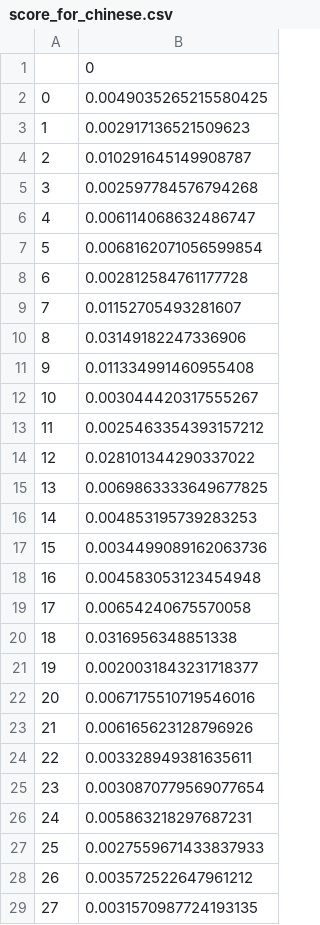
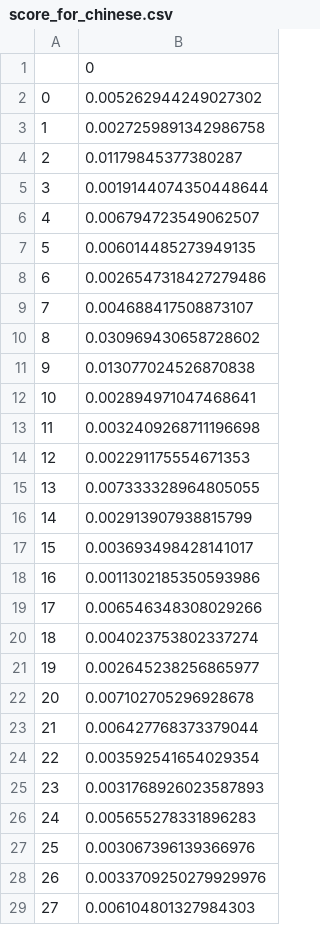
Before and after one commit to alwilliams2433/columbia_capstone_2017, a CSV file: nyc-check-ins/score_for_chinese.csv, drawn as a sheet; only a part is shown; the diff covers the shown part only.

```diff
--- a/nyc-check-ins/score_for_chinese.csv
+++ b/nyc-check-ins/score_for_chinese.csv
@@ -1,29 +1,29 @@
 ,0
-0,0.0049035265215580425
-1,0.002917136521509623
-2,0.010291645149908787
-3,0.002597784576794268
-4,0.006114068632486747
-5,0.0068162071056599854
-6,0.002812584761177728
-7,0.01152705493281607
-8,0.03149182247336906
-9,0.011334991460955408
-10,0.003044420317555267
-11,0.0025463354393157212
-12,0.028101344290337022
-13,0.0069863333649677825
-14,0.004853195739283253
-15,0.0034499089162063736
-16,0.004583053123454948
-17,0.00654240675570058
-18,0.0316956348851338
-19,0.0020031843231718377
-20,0.0067175510719546016
-21,0.006165623128796926
-22,0.003328949381635611
-23,0.0030870779569077654
-24,0.005863218297687231
-25,0.0027559671433837933
-26,0.003572522647961212
-27,0.0031570987724193135
+0,0.005262944249027302
+1,0.0027259891342986758
+2,0.01179845377380287
+3,0.0019144074350448644
+4,0.006794723549062507
+5,0.006014485273949135
+6,0.0026547318427279486
+7,0.004688417508873107
+8,0.030969430658728602
+9,0.013077024526870838
+10,0.002894971047468641
+11,0.0032409268711196698
+12,0.002291175554671353
+13,0.007333328964805055
+14,0.002913907938815799
+15,0.003693498428141017
+16,0.0011302185350593986
+17,0.006546348308029266
+18,0.004023753802337274
+19,0.002645238256865977
+20,0.007102705296928678
+21,0.006427768373379044
+22,0.003592541654029354
+23,0.0031768926023587893
+24,0.005655278331896283
+25,0.003067396139366976
+26,0.0033709250279929976
+27,0.006104801327984303
```
Also changed, not shown: 72 edited cells elsewhere in this file, 3 other files.
